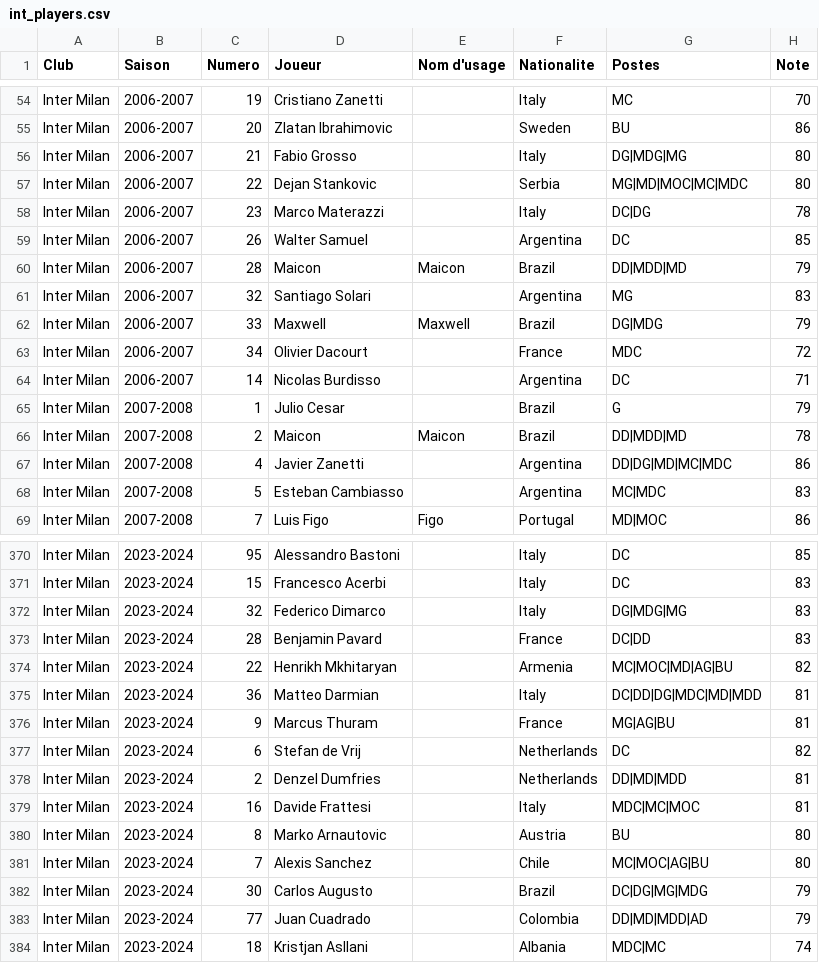
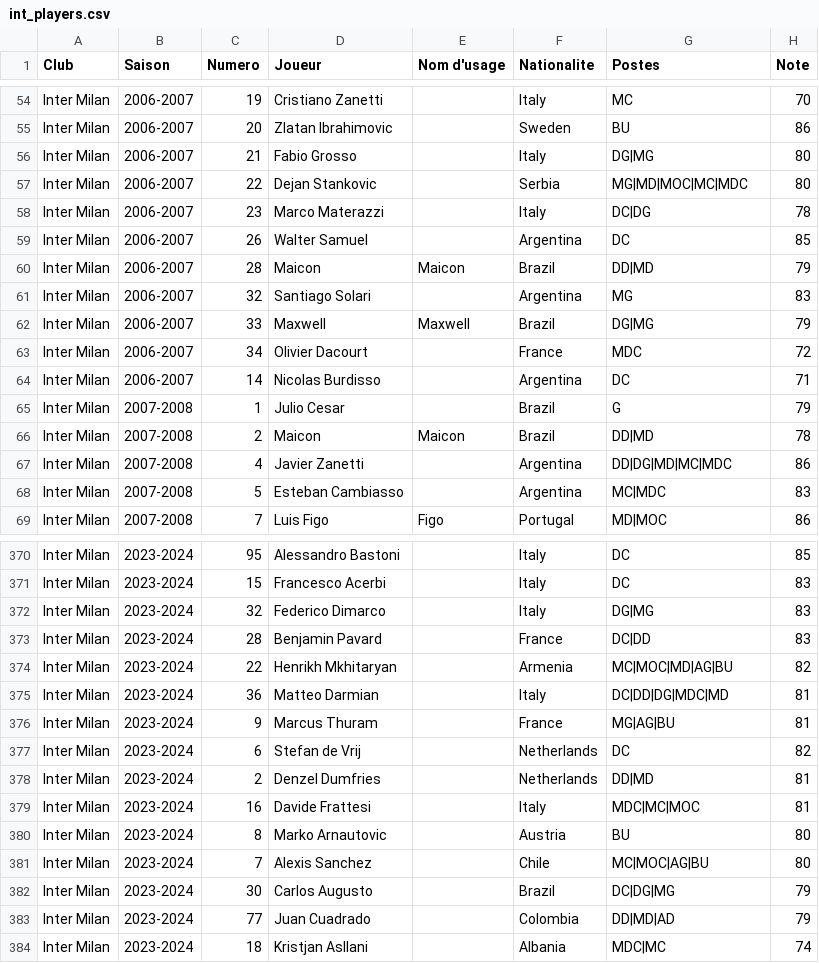
Before and after one commit to AgoyyaProd/special-one, a CSV file: data/int_players.csv, drawn as a sheet; only a part is shown, gaps mark what is left out; the diff covers the shown part only.

```diff
--- a/data/int_players.csv
+++ b/data/int_players.csv
@@ -55,3 +55,3 @@ Inter Milan,2006-2007,19,Cristiano Zanetti,,Italy,MC,70
 Inter Milan,2006-2007,20,Zlatan Ibrahimovic,,Sweden,BU,86
-Inter Milan,2006-2007,21,Fabio Grosso,,Italy,DG|MDG|MG,80
+Inter Milan,2006-2007,21,Fabio Grosso,,Italy,DG|MG,80
 Inter Milan,2006-2007,22,Dejan Stankovic,,Serbia,MG|MD|MOC|MC|MDC,80
@@ -59,5 +59,5 @@ Inter Milan,2006-2007,23,Marco Materazzi,,Italy,DC|DG,78
 Inter Milan,2006-2007,26,Walter Samuel,,Argentina,DC,85
-Inter Milan,2006-2007,28,Maicon,Maicon,Brazil,DD|MDD|MD,79
+Inter Milan,2006-2007,28,Maicon,Maicon,Brazil,DD|MD,79
 Inter Milan,2006-2007,32,Santiago Solari,,Argentina,MG,83
-Inter Milan,2006-2007,33,Maxwell,Maxwell,Brazil,DG|MDG,79
+Inter Milan,2006-2007,33,Maxwell,Maxwell,Brazil,DG|MG,79
 Inter Milan,2006-2007,34,Olivier Dacourt,,France,MDC,72
@@ -65,3 +65,3 @@ Inter Milan,2006-2007,14,Nicolas Burdisso,,Argentina,DC,71
 Inter Milan,2007-2008,1,Julio Cesar,,Brazil,G,79
-Inter Milan,2007-2008,2,Maicon,Maicon,Brazil,DD|MDD|MD,78
+Inter Milan,2007-2008,2,Maicon,Maicon,Brazil,DD|MD,78
 Inter Milan,2007-2008,4,Javier Zanetti,,Argentina,DD|DG|MD|MC|MDC,86
@@ -371,9 +371,9 @@ Inter Milan,2023-2024,95,Alessandro Bastoni,,Italy,DC,85
 Inter Milan,2023-2024,15,Francesco Acerbi,,Italy,DC,83
-Inter Milan,2023-2024,32,Federico Dimarco,,Italy,DG|MDG|MG,83
+Inter Milan,2023-2024,32,Federico Dimarco,,Italy,DG|MG,83
 Inter Milan,2023-2024,28,Benjamin Pavard,,France,DC|DD,83
 Inter Milan,2023-2024,22,Henrikh Mkhitaryan,,Armenia,MC|MOC|MD|AG|BU,82
-Inter Milan,2023-2024,36,Matteo Darmian,,Italy,DC|DD|DG|MDC|MD|MDD,81
+Inter Milan,2023-2024,36,Matteo Darmian,,Italy,DC|DD|DG|MDC|MD,81
 Inter Milan,2023-2024,9,Marcus Thuram,,France,MG|AG|BU,81
 Inter Milan,2023-2024,6,Stefan de Vrij,,Netherlands,DC,82
-Inter Milan,2023-2024,2,Denzel Dumfries,,Netherlands,DD|MD|MDD,81
+Inter Milan,2023-2024,2,Denzel Dumfries,,Netherlands,DD|MD,81
 Inter Milan,2023-2024,16,Davide Frattesi,,Italy,MDC|MC|MOC,81
@@ -381,4 +381,4 @@ Inter Milan,2023-2024,8,Marko Arnautovic,,Austria,BU,80
 Inter Milan,2023-2024,7,Alexis Sanchez,,Chile,MC|MOC|AG|BU,80
-Inter Milan,2023-2024,30,Carlos Augusto,,Brazil,DC|DG|MG|MDG,79
-Inter Milan,2023-2024,77,Juan Cuadrado,,Colombia,DD|MD|MDD|AD,79
+Inter Milan,2023-2024,30,Carlos Augusto,,Brazil,DC|DG|MG,79
+Inter Milan,2023-2024,77,Juan Cuadrado,,Colombia,DD|MD|AD,79
 Inter Milan,2023-2024,18,Kristjan Asllani,,Albania,MDC|MC,74
```
Also changed, not shown: 44 edited cells elsewhere in this file, data/atm_players.csv, data/juv_players.csv, 9 other files.
